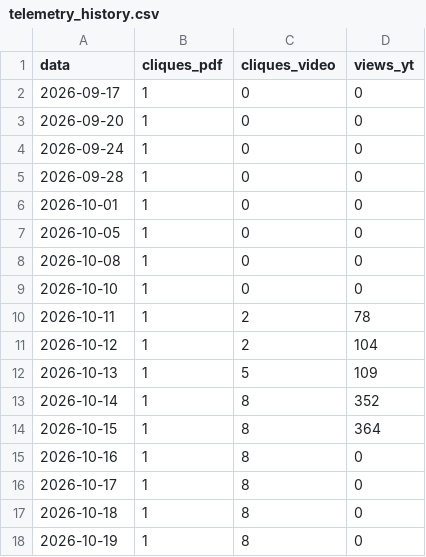
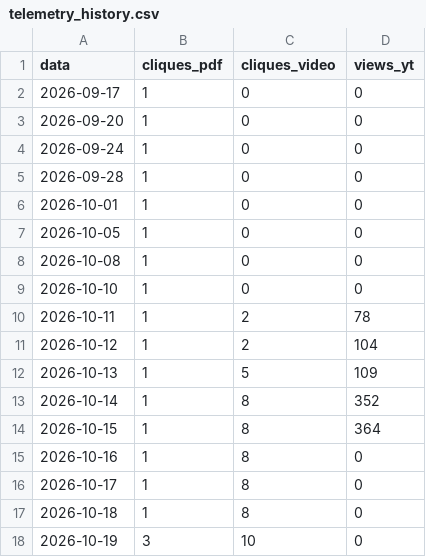
Before and after one commit to naygno/green-computing-edu, a CSV file: assets/telemetry_history.csv, drawn as a sheet.

```diff
--- a/assets/telemetry_history.csv
+++ b/assets/telemetry_history.csv
@@ -17,2 +17,2 @@ data,cliques_pdf,cliques_video,views_yt
 2026-10-18,1,8,0
-2026-10-19,1,8,0
+2026-10-19,3,10,0
```
Also changed, not shown: 2 other files.
